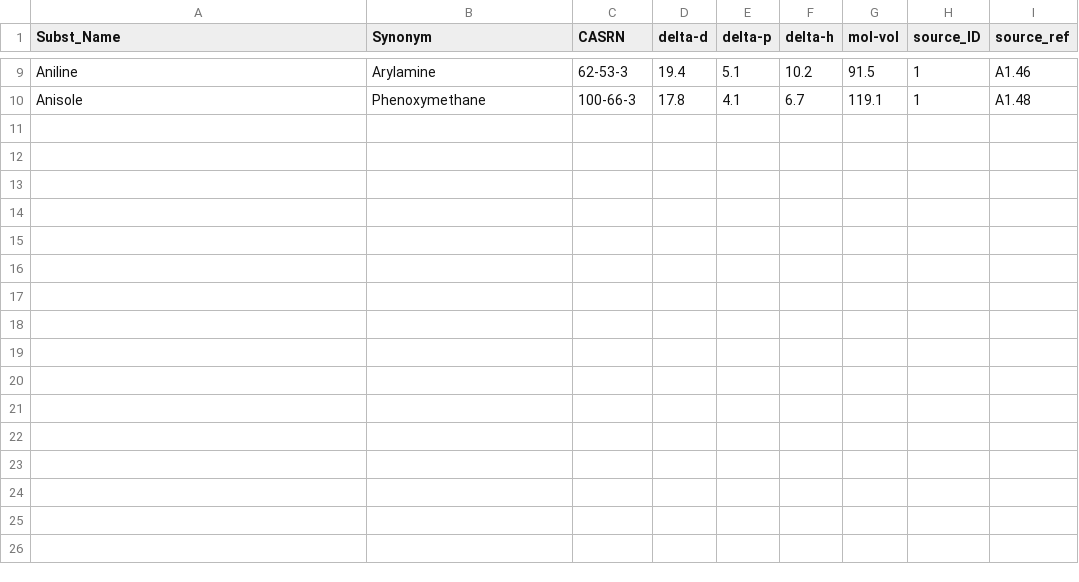
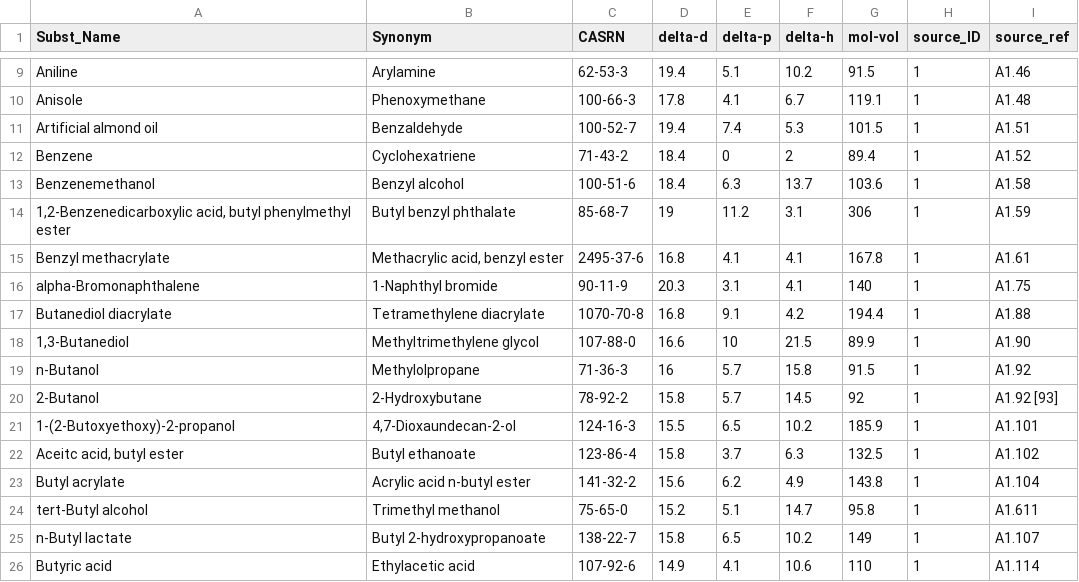
Before and after one commit to andrewguenthner/datascience, a CSV file: Solubility Parameters/Data_Sources/validation/HSP_validation.csv, drawn as a sheet; only a part is shown, gaps mark what is left out.

Commit message:
Add source table, up to first 25 rows of validation table

```diff
--- a/Solubility Parameters/Data_Sources/validation/HSP_validation.csv
+++ b/Solubility Parameters/Data_Sources/validation/HSP_validation.csv
@@ -10 +10,17 @@ Aniline,Arylamine,62-53-3,19.4,5.1,10.2,91.5,1,A1.46
 Anisole,Phenoxymethane,100-66-3,17.8,4.1,6.7,119.1,1,A1.48
+Artificial almond oil,Benzaldehyde,100-52-7,19.4,7.4,5.3,101.5,1,A1.51
+Benzene,Cyclohexatriene,71-43-2,18.4,0,2,89.4,1,A1.52
+Benzenemethanol,Benzyl alcohol,100-51-6,18.4,6.3,13.7,103.6,1,A1.58
+"1,2-Benzenedicarboxylic acid, butyl phenylmethyl ester",Butyl benzyl phthalate,85-68-7,19,11.2,3.1,306,1,A1.59
+Benzyl methacrylate,"Methacrylic acid, benzyl ester",2495-37-6,16.8,4.1,4.1,167.8,1,A1.61
+alpha-Bromonaphthalene,1-Naphthyl bromide,90-11-9,20.3,3.1,4.1,140,1,A1.75
+Butanediol diacrylate,Tetramethylene diacrylate,1070-70-8,16.8,9.1,4.2,194.4,1,A1.88
+"1,3-Butanediol",Methyltrimethylene glycol,107-88-0,16.6,10,21.5,89.9,1,A1.90
+n-Butanol,Methylolpropane,71-36-3,16,5.7,15.8,91.5,1,A1.92
+2-Butanol,2-Hydroxybutane,78-92-2,15.8,5.7,14.5,92,1,A1.92 [93]
+1-(2-Butoxyethoxy)-2-propanol,"4,7-Dioxaundecan-2-ol",124-16-3,15.5,6.5,10.2,185.9,1,A1.101
+"Aceitc acid, butyl ester",Butyl ethanoate,123-86-4,15.8,3.7,6.3,132.5,1,A1.102
+Butyl acrylate,Acrylic acid n-butyl ester,141-32-2,15.6,6.2,4.9,143.8,1,A1.104
+tert-Butyl alcohol,Trimethyl methanol,75-65-0,15.2,5.1,14.7,95.8,1,A1.611
+n-Butyl lactate,Butyl 2-hydroxypropanoate,138-22-7,15.8,6.5,10.2,149,1,A1.107
+Butyric acid,Ethylacetic acid,107-92-6,14.9,4.1,10.6,110,1,A1.114
```
Also changed, not shown: 2 other files.
